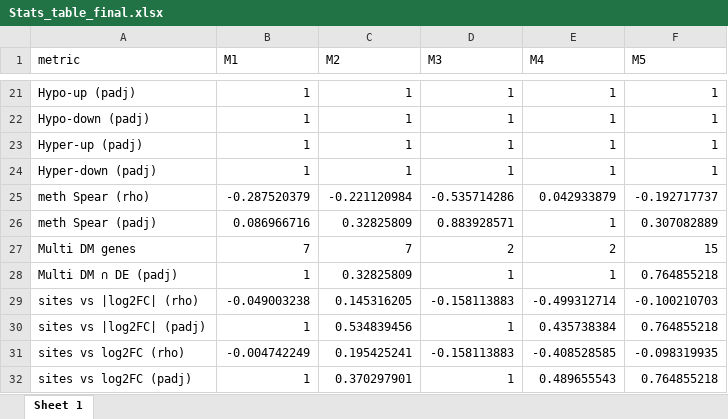
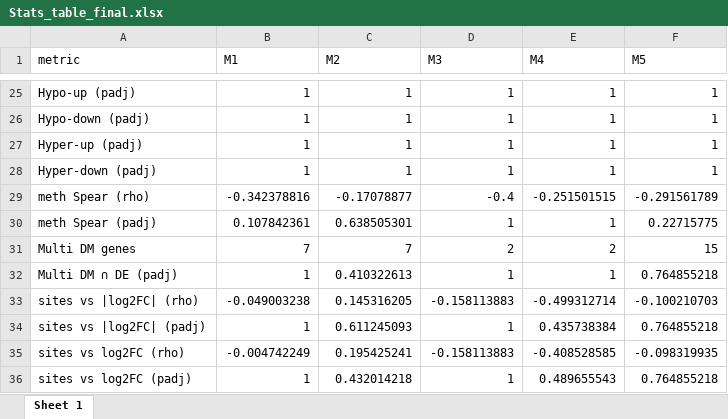
Before and after one commit to pierpaolo-cantisani/Thesis-PROJECT, an Excel workbook: Dataset_1/4_Integration_results/Stats_table_final.xlsx, sheet Sheet 1, drawn as a sheet; only a part is shown, gaps mark what is left out; values as stored, in another font and other column widths than the file's, no borders; addresses are those after the commit; the diff covers the shown part only; the diff names each change by its address in the sheet, - before the commit and + after, or states it on an @@ line.

```diff
--- a/Dataset_1/4_Integration_results/Stats_table_final.xlsx (sheet Sheet 1)
+++ b/Dataset_1/4_Integration_results/Stats_table_final.xlsx (sheet Sheet 1)
-B29 (M1): -0.287520379
+B29 (M1): -0.342378816
-C29 (M2): -0.221120984
+C29 (M2): -0.17078877
-D29 (M3): -0.535714286
+D29 (M3): -0.4
-E29 (M4): 0.042933879
+E29 (M4): -0.251501515
-F29 (M5): -0.192717737
+F29 (M5): -0.291561789
-B30 (M1): 0.086966716
+B30 (M1): 0.107842361
-C30 (M2): 0.32825809
+C30 (M2): 0.638505301
-D30 (M3): 0.883928571
+D30 (M3): 1
-F30 (M5): 0.307082889
+F30 (M5): 0.22715775
-C32 (M2): 0.32825809
+C32 (M2): 0.410322613
-C34 (M2): 0.534839456
+C34 (M2): 0.611245093
-C36 (M2): 0.370297901
+C36 (M2): 0.432014218
```
Also changed, not shown: 5 added rows, 1 removed row and 25 edited cells elsewhere in this sheet, Dataset_1/4_Integration_results/Stats_table_region.xlsx, Dataset_2/4_Integration_results/Stats_table_final.xlsx, 21 other files.
